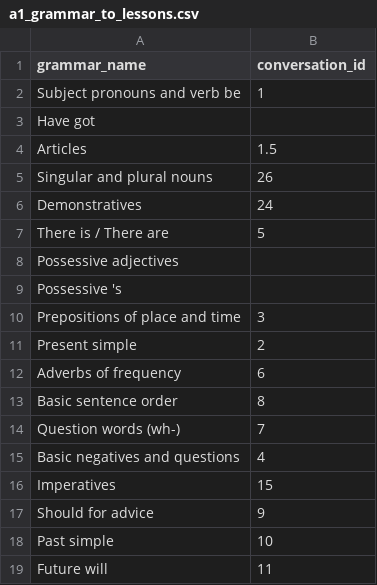
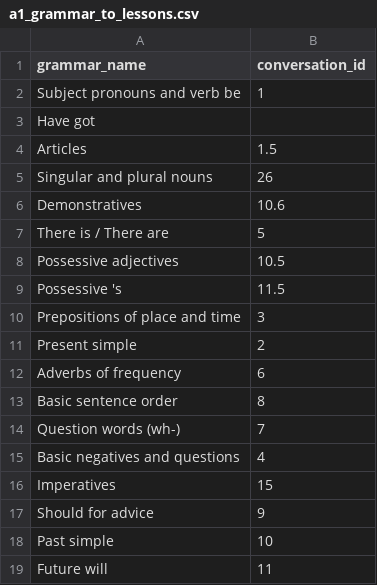
Before and after one commit to mohsenShakiba/Learnup-Data, a CSV file: grammars/a1_grammar_to_lessons.csv, drawn as a sheet.

```diff
--- a/grammars/a1_grammar_to_lessons.csv
+++ b/grammars/a1_grammar_to_lessons.csv
@@ -5,6 +5,6 @@ Articles,1.5
 Singular and plural nouns,26
-Demonstratives,24
+Demonstratives,10.6
 There is / There are,5
-Possessive adjectives,
-Possessive 's,
+Possessive adjectives,10.5
+Possessive 's,11.5
 Prepositions of place and time,3
```
Also changed, not shown: lessons/a1_missing_vocabs.csv, lessons/a1_used_vocabs.csv, 9 other files.
